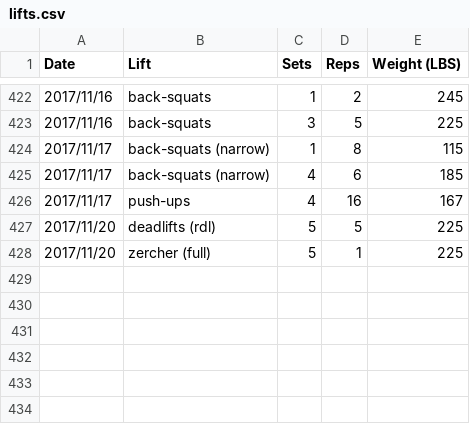
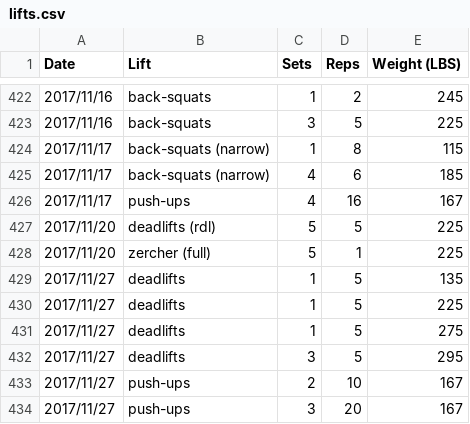
Before and after one commit to qpfiffer/qpfiffer.com, a CSV file: static/lifts.csv, drawn as a sheet; only a part is shown, gaps mark what is left out.

```diff
--- a/static/lifts.csv
+++ b/static/lifts.csv
@@ -428 +428,7 @@ Date,Lift,Sets,Reps,Weight (LBS)
 2017/11/20,zercher (full),5,1,225
+2017/11/27,deadlifts,1,5,135
+2017/11/27,deadlifts,1,5,225
+2017/11/27,deadlifts,1,5,275
+2017/11/27,deadlifts,3,5,295
+2017/11/27,push-ups,2,10,167
+2017/11/27,push-ups,3,20,167
```
Also changed, not shown: 1 other file.
